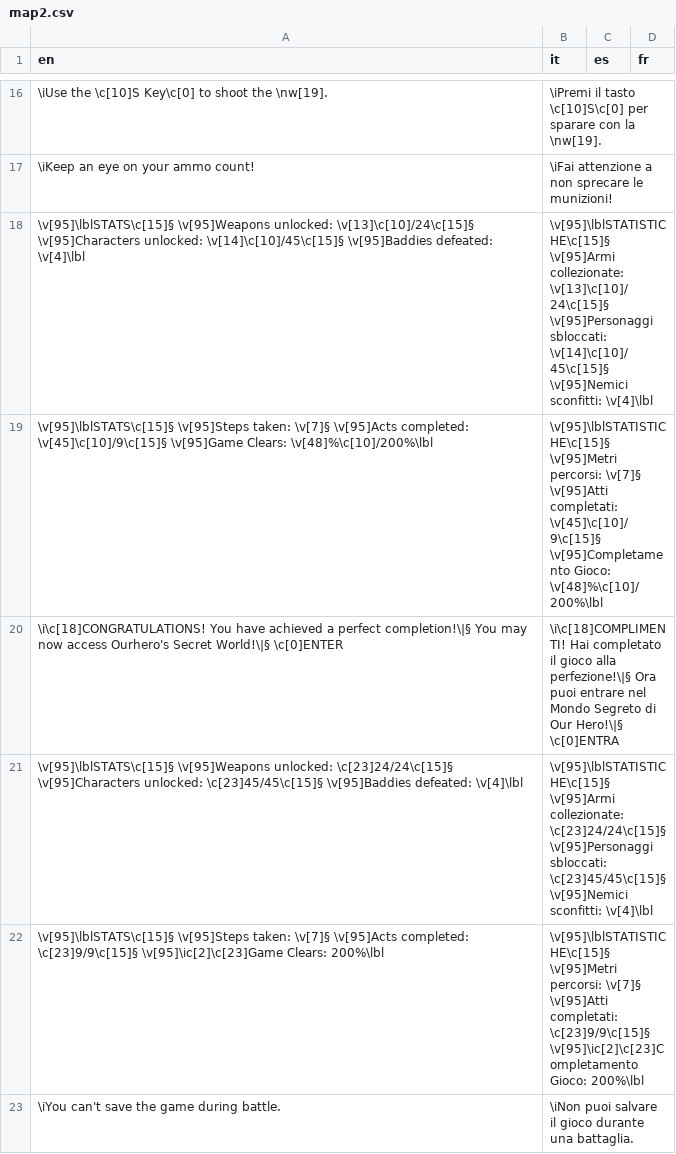
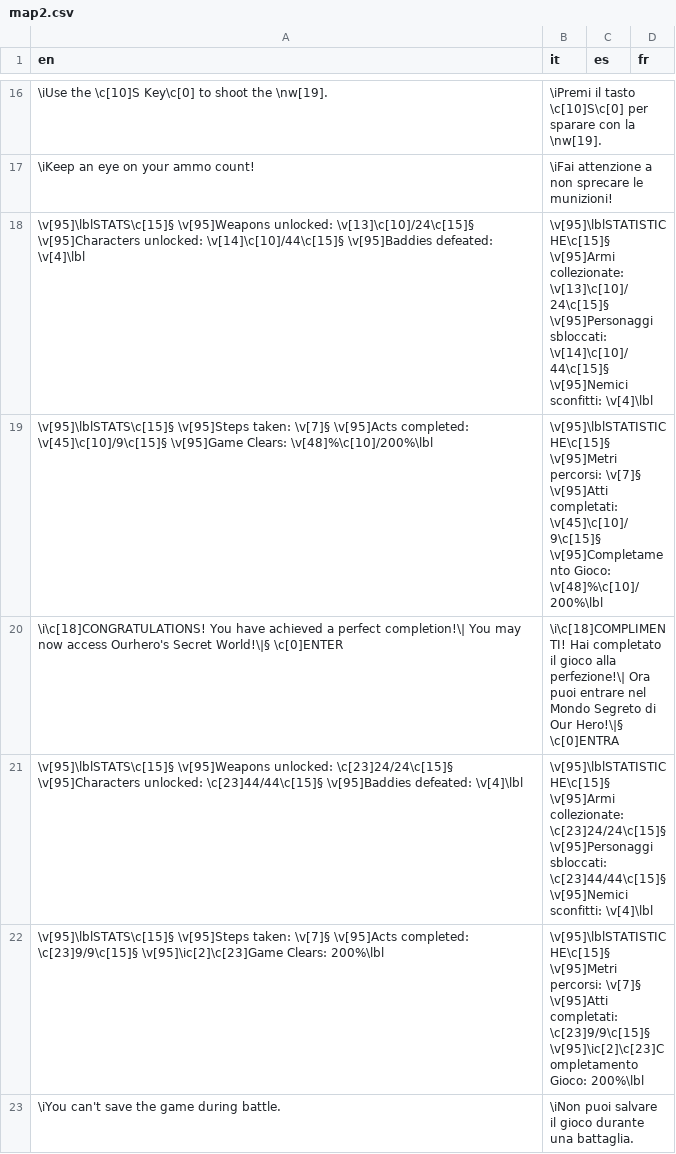
Before and after one commit to stesproject/Locale-oh2, a CSV file: map2.csv, drawn as a sheet; only a part is shown, gaps mark what is left out.

```diff
--- a/map2.csv
+++ b/map2.csv
@@ -17,6 +17,6 @@ en;it;es;fr
 \iKeep an eye on your ammo count!;\iFai attenzione a non sprecare le munizioni!;;
-\v[95]\lblSTATS\c[15]§ \v[95]Weapons unlocked: \v[13]\c[10]/24\c[15]§ \v[95]Characters unlocked: \v[14]\c[10]/45\c[15]§ \v[95]Baddies defeated: \v[4]\lbl;\v[95]\lblSTATISTICHE\c[15]§ \v[95]Armi collezionate: \v[13]\c[10]/24\c[15]§ \v[95]Personaggi sbloccati: \v[14]\c[10]/45\c[15]§ \v[95]Nemici sconfitti: \v[4]\lbl;;
+\v[95]\lblSTATS\c[15]§ \v[95]Weapons unlocked: \v[13]\c[10]/24\c[15]§ \v[95]Characters unlocked: \v[14]\c[10]/44\c[15]§ \v[95]Baddies defeated: \v[4]\lbl;\v[95]\lblSTATISTICHE\c[15]§ \v[95]Armi collezionate: \v[13]\c[10]/24\c[15]§ \v[95]Personaggi sbloccati: \v[14]\c[10]/44\c[15]§ \v[95]Nemici sconfitti: \v[4]\lbl;;
 \v[95]\lblSTATS\c[15]§ \v[95]Steps taken: \v[7]§ \v[95]Acts completed: \v[45]\c[10]/9\c[15]§ \v[95]Game Clears: \v[48]%\c[10]/200%\lbl;\v[95]\lblSTATISTICHE\c[15]§ \v[95]Metri percorsi: \v[7]§ \v[95]Atti completati: \v[45]\c[10]/9\c[15]§ \v[95]Completamento Gioco: \v[48]%\c[10]/200%\lbl;;
-\i\c[18]CONGRATULATIONS! You have achieved a perfect completion!\|§ You may now access Ourhero's Secret World!\|§ \c[0]ENTER;\i\c[18]COMPLIMENTI! Hai completato il gioco alla perfezione!\|§ Ora puoi entrare nel Mondo Segreto di Our Hero!\|§ \c[0]ENTRA;;
-\v[95]\lblSTATS\c[15]§ \v[95]Weapons unlocked: \c[23]24/24\c[15]§ \v[95]Characters unlocked: \c[23]45/45\c[15]§ \v[95]Baddies defeated: \v[4]\lbl;\v[95]\lblSTATISTICHE\c[15]§ \v[95]Armi collezionate: \c[23]24/24\c[15]§ \v[95]Personaggi sbloccati: \c[23]45/45\c[15]§ \v[95]Nemici sconfitti: \v[4]\lbl;;
+\i\c[18]CONGRATULATIONS! You have achieved a perfect completion!\| You may now access Ourhero's Secret World!\|§ \c[0]ENTER;\i\c[18]COMPLIMENTI! Hai completato il gioco alla perfezione!\| Ora puoi entrare nel Mondo Segreto di Our Hero!\|§ \c[0]ENTRA;;
+\v[95]\lblSTATS\c[15]§ \v[95]Weapons unlocked: \c[23]24/24\c[15]§ \v[95]Characters unlocked: \c[23]44/44\c[15]§ \v[95]Baddies defeated: \v[4]\lbl;\v[95]\lblSTATISTICHE\c[15]§ \v[95]Armi collezionate: \c[23]24/24\c[15]§ \v[95]Personaggi sbloccati: \c[23]44/44\c[15]§ \v[95]Nemici sconfitti: \v[4]\lbl;;
 \v[95]\lblSTATS\c[15]§ \v[95]Steps taken: \v[7]§ \v[95]Acts completed: \c[23]9/9\c[15]§ \v[95]\ic[2]\c[23]Game Clears: 200%\lbl;\v[95]\lblSTATISTICHE\c[15]§ \v[95]Metri percorsi: \v[7]§ \v[95]Atti completati: \c[23]9/9\c[15]§ \v[95]\ic[2]\c[23]Completamento Gioco: 200%\lbl;;
```
Also changed, not shown: map16.csv, 2 other files.
